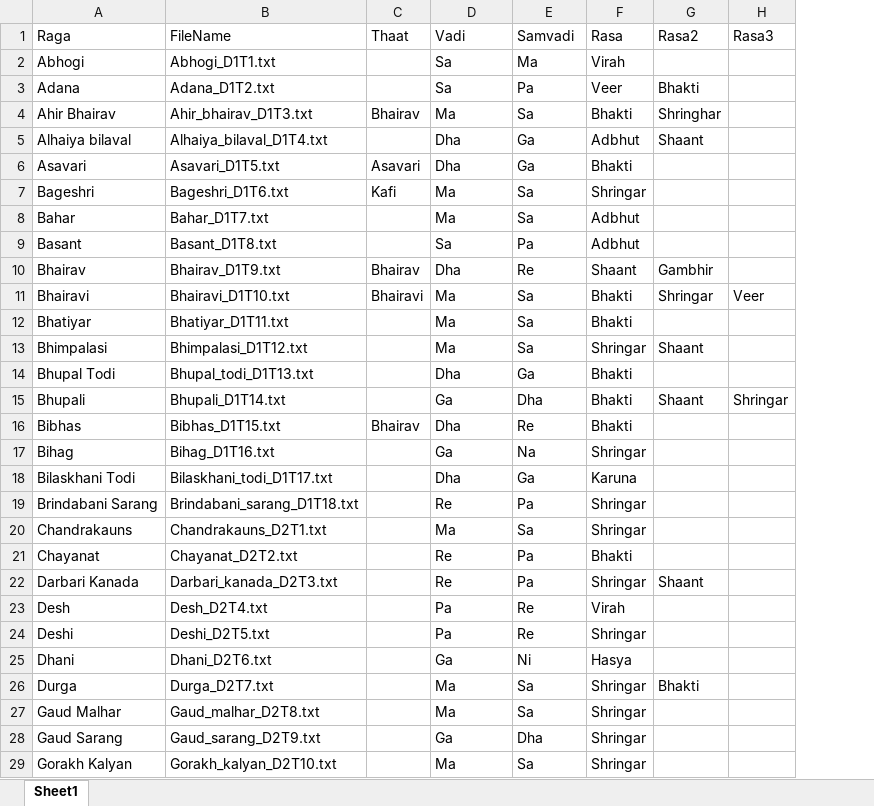
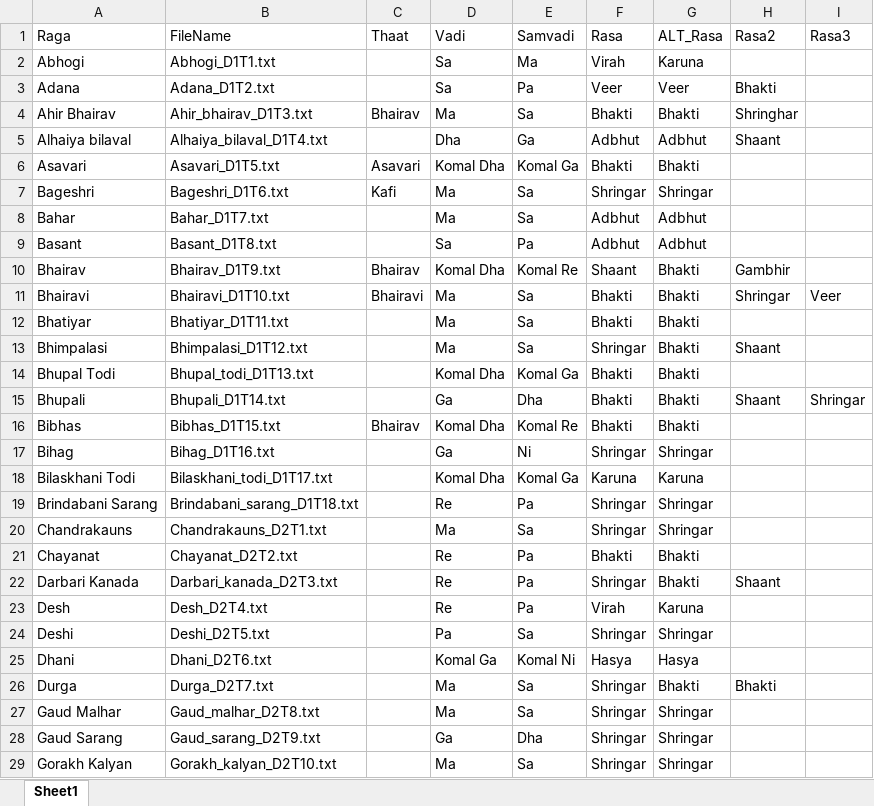
Before and after one commit to rhythmjain/ComputationalMusicology-TheRagaGuide, an Excel workbook: RagaList.xlsx, sheet Sheet1, drawn as a sheet; only a part is shown; values as stored, in another font and other column widths than the file's, no borders; the diff covers the shown part only; the diff names each change by its address in the sheet, - before the commit and + after, or states it on an @@ line.

```diff
--- a/RagaList.xlsx (sheet Sheet1)
+++ b/RagaList.xlsx (sheet Sheet1)
+column G (ALT_Rasa), rows 2-29: Karuna | Veer | Bhakti | Adbhut | Bhakti | Shringar | Adbhut | Adbhut | Bhakti | Bhakti | Bhakti | Bhakti | Bhakti | Bhakti | Bhakti | Shringar | Karuna | Shringar | Shringar | Bhakti | Bhakti | Karuna | Shringar | Hasya | Bhakti | Shringar | Shringar | Shringar
-D6 (Vadi): Dha
+D6 (Vadi): Komal Dha
-E6 (Samvadi): Ga
+E6 (Samvadi): Komal Ga
-D10 (Vadi): Dha
+D10 (Vadi): Komal Dha
-E10 (Samvadi): Re
+E10 (Samvadi): Komal Re
-D14 (Vadi): Dha
+D14 (Vadi): Komal Dha
-E14 (Samvadi): Ga
+E14 (Samvadi): Komal Ga
-D16 (Vadi): Dha
+D16 (Vadi): Komal Dha
-E16 (Samvadi): Re
+E16 (Samvadi): Komal Re
-E17 (Samvadi): Na
+E17 (Samvadi): Ni
-D18 (Vadi): Dha
+D18 (Vadi): Komal Dha
-E18 (Samvadi): Ga
+E18 (Samvadi): Komal Ga
-D23 (Vadi): Pa
+D23 (Vadi): Re
-E23 (Samvadi): Re
+E23 (Samvadi): Pa
-E24 (Samvadi): Re
+E24 (Samvadi): Sa
-D25 (Vadi): Ga
+D25 (Vadi): Komal Ga
-E25 (Samvadi): Ni
+E25 (Samvadi): Komal Ni
```
Also changed, not shown: cell formats elsewhere in this sheet, 7 other files.
